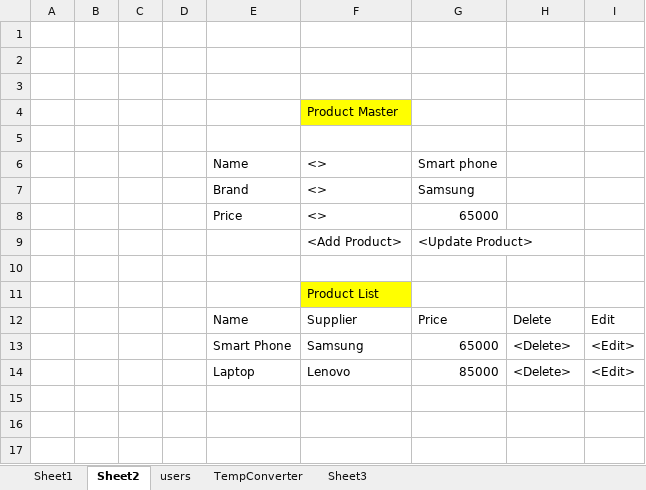
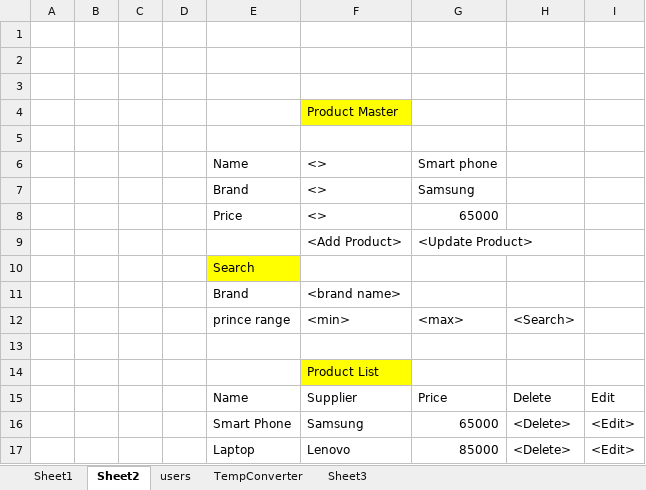
Before and after one commit to raghuprasadks/pythonfullstack-sep-2024, an Excel workbook: Assignment.xlsx, sheet Sheet2, drawn as a sheet; values as stored, in another font and other column widths than the file's, no borders; the diff names each change by its address in the sheet, - before the commit and + after, or states it on an @@ line.

```diff
--- a/Assignment.xlsx (sheet Sheet2)
+++ b/Assignment.xlsx (sheet Sheet2)
+row 10:  |  |  |  | Search
+row 11:  |  |  |  | Brand | <brand name>
+row 12:  |  |  |  | prince range | <min> | <max> | <Search>
```
Also changed, not shown: 1 other file.
